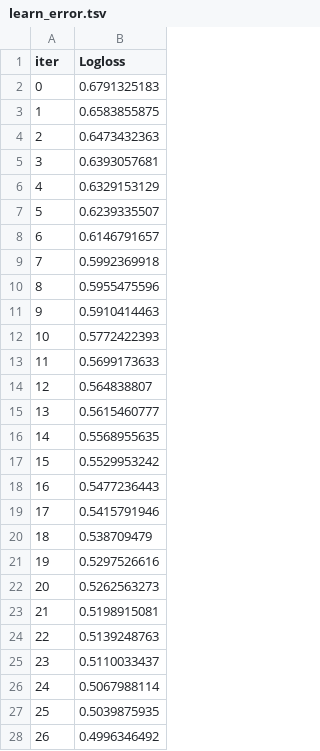
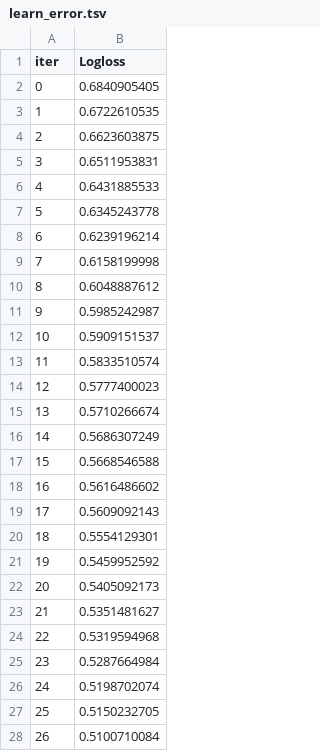
Before and after one commit to Siddarth-KM/TradingBot, a TSV file: catboost_info/learn_error.tsv, drawn as a sheet; only a part is shown; the diff covers the shown part only.

```diff
--- a/catboost_info/learn_error.tsv
+++ b/catboost_info/learn_error.tsv
@@ -1,28 +1,28 @@
 iter	Logloss
-0	0.6791325183
-1	0.6583855875
-2	0.6473432363
-3	0.6393057681
-4	0.6329153129
-5	0.6239335507
-6	0.6146791657
-7	0.5992369918
-8	0.5955475596
-9	0.5910414463
-10	0.5772422393
-11	0.5699173633
-12	0.564838807
-13	0.5615460777
-14	0.5568955635
-15	0.5529953242
-16	0.5477236443
-17	0.5415791946
-18	0.538709479
-19	0.5297526616
-20	0.5262563273
-21	0.5198915081
-22	0.5139248763
-23	0.5110033437
-24	0.5067988114
-25	0.5039875935
-26	0.4996346492
+0	0.6840905405
+1	0.6722610535
+2	0.6623603875
+3	0.6511953831
+4	0.6431885533
+5	0.6345243778
+6	0.6239196214
+7	0.6158199998
+8	0.6048887612
+9	0.5985242987
+10	0.5909151537
+11	0.5833510574
+12	0.5777400023
+13	0.5710266674
+14	0.5686307249
+15	0.5668546588
+16	0.5616486602
+17	0.5609092143
+18	0.5554129301
+19	0.5459952592
+20	0.5405092173
+21	0.5351481627
+22	0.5319594968
+23	0.5287664984
+24	0.5198702074
+25	0.5150232705
+26	0.5100710084
```
Also changed, not shown: 73 edited cells elsewhere in this file, catboost_info/time_left.tsv, 18 other files.
